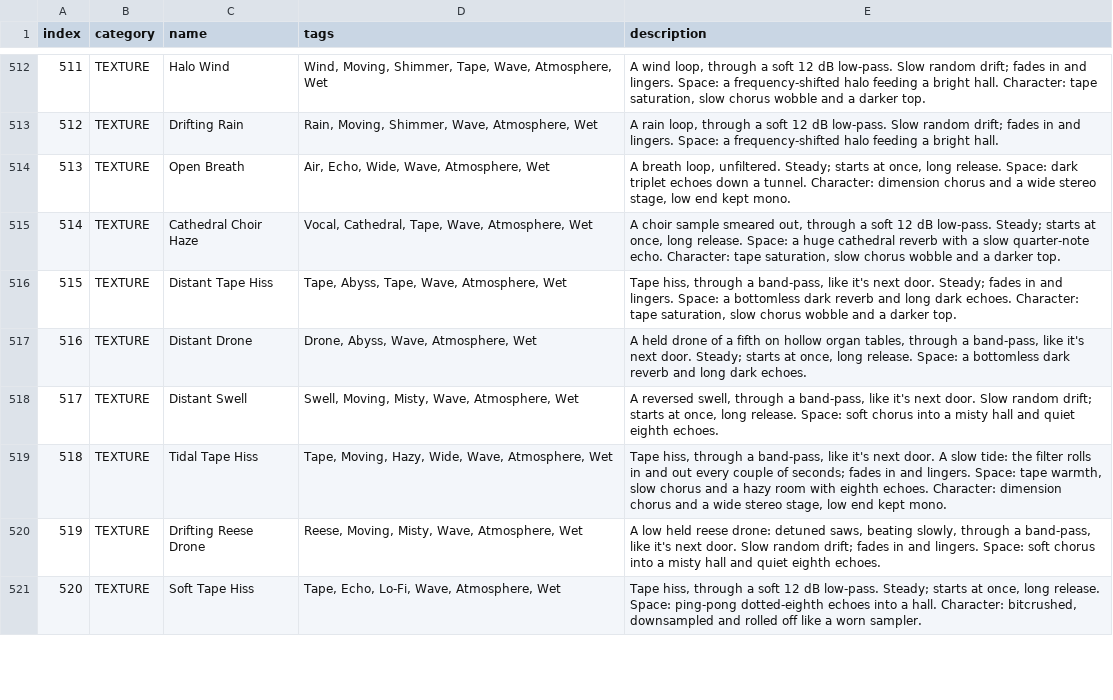
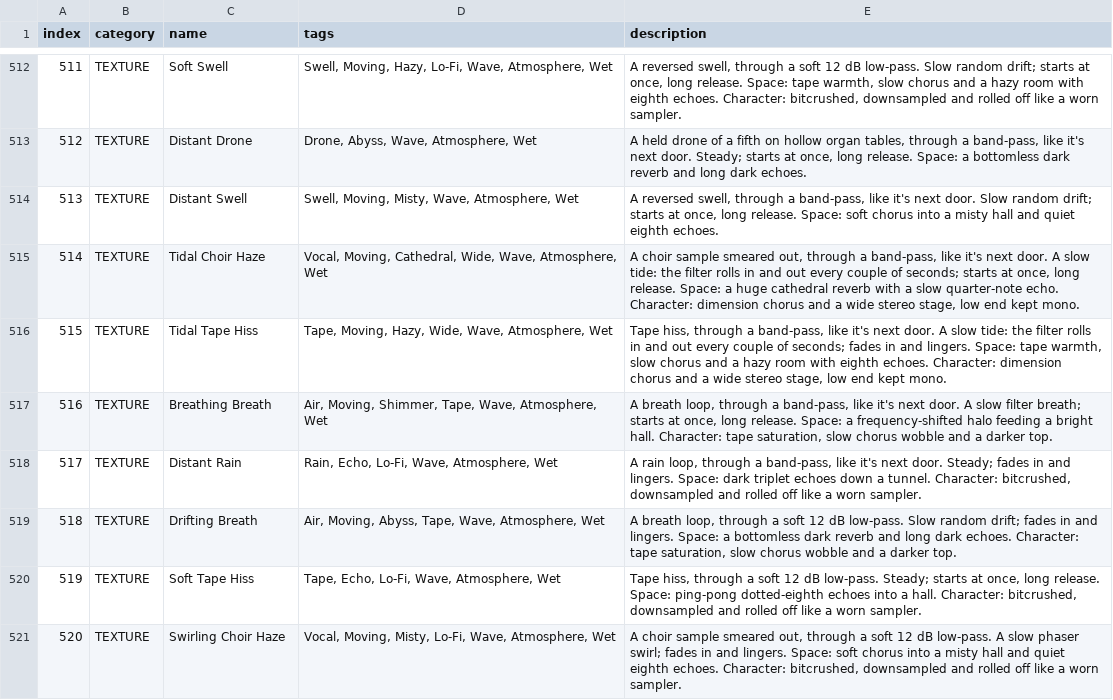
Before and after one commit to ianoliver777/DIVINITY, a CSV file: docs/PRESET_NAMES.csv, drawn as a sheet; only a part is shown, gaps mark what is left out; the diff covers the shown part only.

```diff
--- a/docs/PRESET_NAMES.csv
+++ b/docs/PRESET_NAMES.csv
@@ -512,10 +512,10 @@ index,category,name,tags,description
-511,TEXTURE,"Halo Wind","Wind, Moving, Shimmer, Tape, Wave, Atmosphere, Wet","A wind loop, through a soft 12 dB low-pass. Slow random drift; fades in and lingers. Space: a frequency-shifted halo feeding a bright hall. Character: tape saturation, slow chorus wobble and a darker top."
-512,TEXTURE,"Drifting Rain","Rain, Moving, Shimmer, Wave, Atmosphere, Wet","A rain loop, through a soft 12 dB low-pass. Slow random drift; fades in and lingers. Space: a frequency-shifted halo feeding a bright hall."
-513,TEXTURE,"Open Breath","Air, Echo, Wide, Wave, Atmosphere, Wet","A breath loop, unfiltered. Steady; starts at once, long release. Space: dark triplet echoes down a tunnel. Character: dimension chorus and a wide stereo stage, low end kept mono."
-514,TEXTURE,"Cathedral Choir Haze","Vocal, Cathedral, Tape, Wave, Atmosphere, Wet","A choir sample smeared out, through a soft 12 dB low-pass. Steady; starts at once, long release. Space: a huge cathedral reverb with a slow quarter-note echo. Character: tape saturation, slow chorus wobble and a darker top."
-515,TEXTURE,"Distant Tape Hiss","Tape, Abyss, Tape, Wave, Atmosphere, Wet","Tape hiss, through a band-pass, like it's next door. Steady; fades in and lingers. Space: a bottomless dark reverb and long dark echoes. Character: tape saturation, slow chorus wobble and a darker top."
-516,TEXTURE,"Distant Drone","Drone, Abyss, Wave, Atmosphere, Wet","A held drone of a fifth on hollow organ tables, through a band-pass, like it's next door. Steady; starts at once, long release. Space: a bottomless dark reverb and long dark echoes."
-517,TEXTURE,"Distant Swell","Swell, Moving, Misty, Wave, Atmosphere, Wet","A reversed swell, through a band-pass, like it's next door. Slow random drift; starts at once, long release. Space: soft chorus into a misty hall and quiet eighth echoes."
-518,TEXTURE,"Tidal Tape Hiss","Tape, Moving, Hazy, Wide, Wave, Atmosphere, Wet","Tape hiss, through a band-pass, like it's next door. A slow tide: the filter rolls in and out every couple of seconds; fades in and lingers. Space: tape warmth, slow chorus and a hazy room with eighth echoes. Character: dimension chorus and a wide stereo stage, low end kept mono."
-519,TEXTURE,"Drifting Reese Drone","Reese, Moving, Misty, Wave, Atmosphere, Wet","A low held reese drone: detuned saws, beating slowly, through a band-pass, like it's next door. Slow random drift; fades in and lingers. Space: soft chorus into a misty hall and quiet eighth echoes."
-520,TEXTURE,"Soft Tape Hiss","Tape, Echo, Lo-Fi, Wave, Atmosphere, Wet","Tape hiss, through a soft 12 dB low-pass. Steady; starts at once, long release. Space: ping-pong dotted-eighth echoes into a hall. Character: bitcrushed, downsampled and rolled off like a worn sampler."
+511,TEXTURE,"Soft Swell","Swell, Moving, Hazy, Lo-Fi, Wave, Atmosphere, Wet","A reversed swell, through a soft 12 dB low-pass. Slow random drift; starts at once, long release. Space: tape warmth, slow chorus and a hazy room with eighth echoes. Character: bitcrushed, downsampled and rolled off like a worn sampler."
+512,TEXTURE,"Distant Drone","Drone, Abyss, Wave, Atmosphere, Wet","A held drone of a fifth on hollow organ tables, through a band-pass, like it's next door. Steady; starts at once, long release. Space: a bottomless dark reverb and long dark echoes."
+513,TEXTURE,"Distant Swell","Swell, Moving, Misty, Wave, Atmosphere, Wet","A reversed swell, through a band-pass, like it's next door. Slow random drift; starts at once, long release. Space: soft chorus into a misty hall and quiet eighth echoes."
+514,TEXTURE,"Tidal Choir Haze","Vocal, Moving, Cathedral, Wide, Wave, Atmosphere, Wet","A choir sample smeared out, through a band-pass, like it's next door. A slow tide: the filter rolls in and out every couple of seconds; starts at once, long release. Space: a huge cathedral reverb with a slow quarter-note echo. Character: dimension chorus and a wide stereo stage, low end kept mono."
+515,TEXTURE,"Tidal Tape Hiss","Tape, Moving, Hazy, Wide, Wave, Atmosphere, Wet","Tape hiss, through a band-pass, like it's next door. A slow tide: the filter rolls in and out every couple of seconds; fades in and lingers. Space: tape warmth, slow chorus and a hazy room with eighth echoes. Character: dimension chorus and a wide stereo stage, low end kept mono."
+516,TEXTURE,"Breathing Breath","Air, Moving, Shimmer, Tape, Wave, Atmosphere, Wet","A breath loop, through a band-pass, like it's next door. A slow filter breath; starts at once, long release. Space: a frequency-shifted halo feeding a bright hall. Character: tape saturation, slow chorus wobble and a darker top."
+517,TEXTURE,"Distant Rain","Rain, Echo, Lo-Fi, Wave, Atmosphere, Wet","A rain loop, through a band-pass, like it's next door. Steady; fades in and lingers. Space: dark triplet echoes down a tunnel. Character: bitcrushed, downsampled and rolled off like a worn sampler."
+518,TEXTURE,"Drifting Breath","Air, Moving, Abyss, Tape, Wave, Atmosphere, Wet","A breath loop, through a soft 12 dB low-pass. Slow random drift; fades in and lingers. Space: a bottomless dark reverb and long dark echoes. Character: tape saturation, slow chorus wobble and a darker top."
+519,TEXTURE,"Soft Tape Hiss","Tape, Echo, Lo-Fi, Wave, Atmosphere, Wet","Tape hiss, through a soft 12 dB low-pass. Steady; starts at once, long release. Space: ping-pong dotted-eighth echoes into a hall. Character: bitcrushed, downsampled and rolled off like a worn sampler."
+520,TEXTURE,"Swirling Choir Haze","Vocal, Moving, Misty, Lo-Fi, Wave, Atmosphere, Wet","A choir sample smeared out, through a soft 12 dB low-pass. A slow phaser swirl; fades in and lingers. Space: soft chorus into a misty hall and quiet eighth echoes. Character: bitcrushed, downsampled and rolled off like a worn sampler."
```
Also changed, not shown: 165 edited cells elsewhere in this file, 2 other files.
